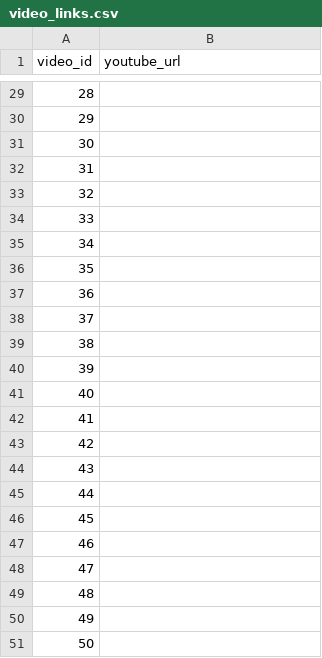
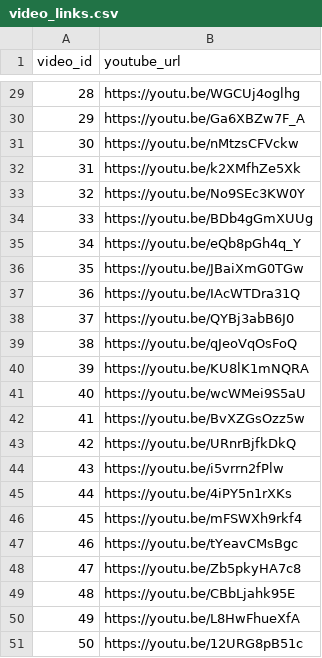
Before and after one commit to Anna-Takayasu/BikeStressVideoSurvey, a CSV file: video_links.csv, drawn as a sheet; only a part is shown, gaps mark what is left out; the diff covers the shown part only.

```diff
--- a/video_links.csv
+++ b/video_links.csv
@@ -29,23 +29,23 @@
-28,
-29,
-30,
-31,
-32,
-33,
-34,
-35,
-36,
-37,
-38,
-39,
-40,
-41,
-42,
-43,
-44,
-45,
-46,
-47,
-48,
-49,
-50,
+28,https://youtu.be/WGCUj4oglhg
+29,https://youtu.be/Ga6XBZw7F_A
+30,https://youtu.be/nMtzsCFVckw
+31,https://youtu.be/k2XMfhZe5Xk
+32,https://youtu.be/No9SEc3KW0Y
+33,https://youtu.be/BDb4gGmXUUg
+34,https://youtu.be/eQb8pGh4q_Y
+35,https://youtu.be/JBaiXmG0TGw
+36,https://youtu.be/IAcWTDra31Q
+37,https://youtu.be/QYBj3abB6J0
+38,https://youtu.be/qJeoVqOsFoQ
+39,https://youtu.be/KU8lK1mNQRA
+40,https://youtu.be/wcWMei9S5aU
+41,https://youtu.be/BvXZGsOzz5w
+42,https://youtu.be/URnrBjfkDkQ
+43,https://youtu.be/i5vrrn2fPlw
+44,https://youtu.be/4iPY5n1rXKs
+45,https://youtu.be/mFSWXh9rkf4
+46,https://youtu.be/tYeavCMsBgc
+47,https://youtu.be/Zb5pkyHA7c8
+48,https://youtu.be/CBbLjahk95E
+49,https://youtu.be/L8HwFhueXfA
+50,https://youtu.be/12URG8pB51c
```
Also changed, not shown: 27 edited cells elsewhere in this file.
